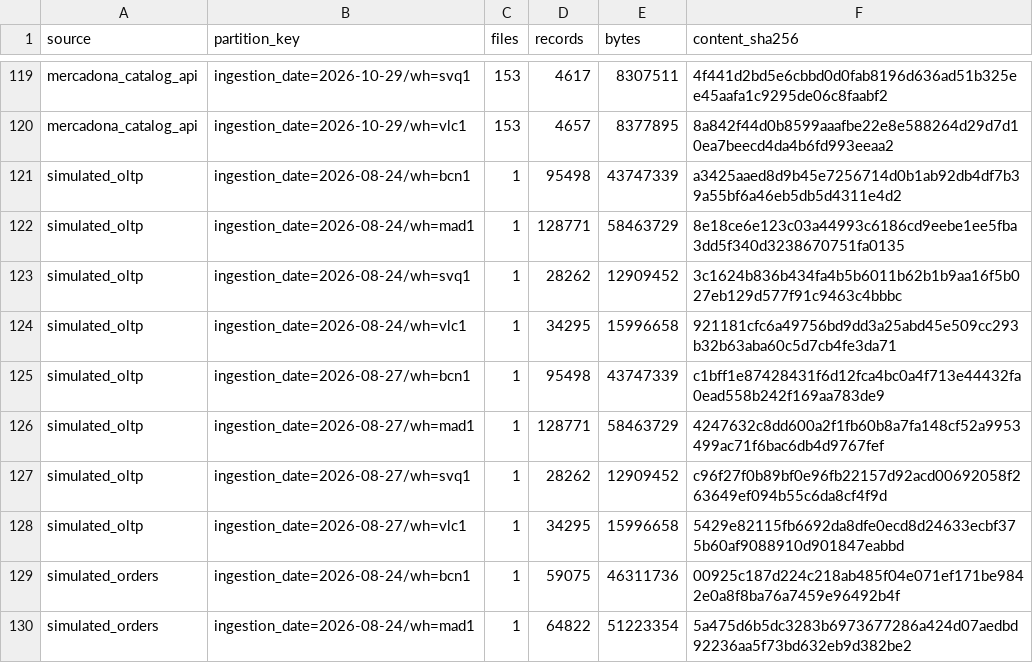
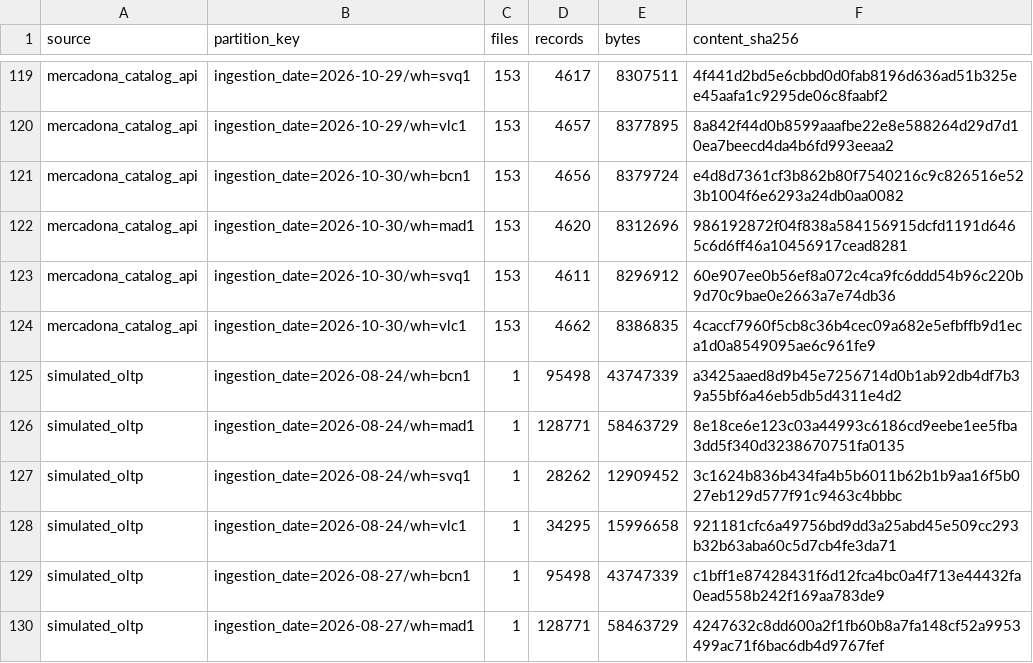
Before and after one commit to welldevs/retail-lakehouse, a CSV file: platform/dbt/seeds/frozen_capture_seed.csv, drawn as a sheet; only a part is shown, gaps mark what is left out; the shorter side is filled out with more unchanged rows.

Commit message:
Fix the daily schedule, pin duckdb<2, overwrite partitioned Silver, Airflow evidence (CR-016)

```diff
--- a/platform/dbt/seeds/frozen_capture_seed.csv
+++ b/platform/dbt/seeds/frozen_capture_seed.csv
@@ -120,2 +120,6 @@ mercadona_catalog_api,ingestion_date=2026-10-29/wh=svq1,153,4617,8307511,4f441d2
 mercadona_catalog_api,ingestion_date=2026-10-29/wh=vlc1,153,4657,8377895,8a842f44d0b8599aaafbe22e8e588264d29d7d10ea7beecd4da4b6fd993eeaa2
+mercadona_catalog_api,ingestion_date=2026-10-30/wh=bcn1,153,4656,8379724,e4d8d7361cf3b862b80f7540216c9c826516e523b1004f6e6293a24db0aa0082
+mercadona_catalog_api,ingestion_date=2026-10-30/wh=mad1,153,4620,8312696,986192872f04f838a584156915dcfd1191d6465c6d6ff46a10456917cead8281
+mercadona_catalog_api,ingestion_date=2026-10-30/wh=svq1,153,4611,8296912,60e907ee0b56ef8a072c4ca9fc6ddd54b96c220b9d70c9bae0e2663a7e74db36
+mercadona_catalog_api,ingestion_date=2026-10-30/wh=vlc1,153,4662,8386835,4caccf7960f5cb8c36b4cec09a682e5efbffb9d1eca1d0a8549095ae6c961fe9
 simulated_oltp,ingestion_date=2026-08-24/wh=bcn1,1,95498,43747339,a3425aaed8d9b45e7256714d0b1ab92db4df7b39a55bf6a46eb5db5d4311e4d2
```
Also changed, not shown: 19 other files.
